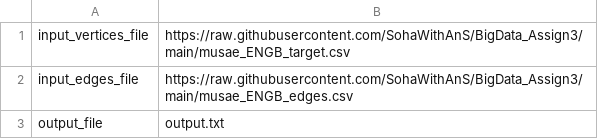
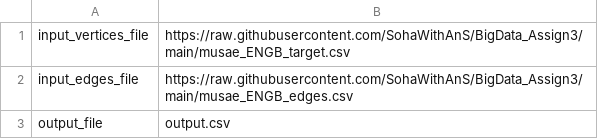
Before and after one commit to SohaWithAnS/BigData_Assign3, a CSV file: params.csv, drawn as a sheet.

Commit message:
Update params.csv

```diff
--- a/params.csv
+++ b/params.csv
@@ -2,2 +2,2 @@ input_vertices_file,"https://raw.githubusercontent.com/SohaWithAnS/BigData_Assig
 input_edges_file,"https://raw.githubusercontent.com/SohaWithAnS/BigData_Assign3/main/musae_ENGB_edges.csv"
-output_file,"output.txt"
+output_file,"output.csv"
```
